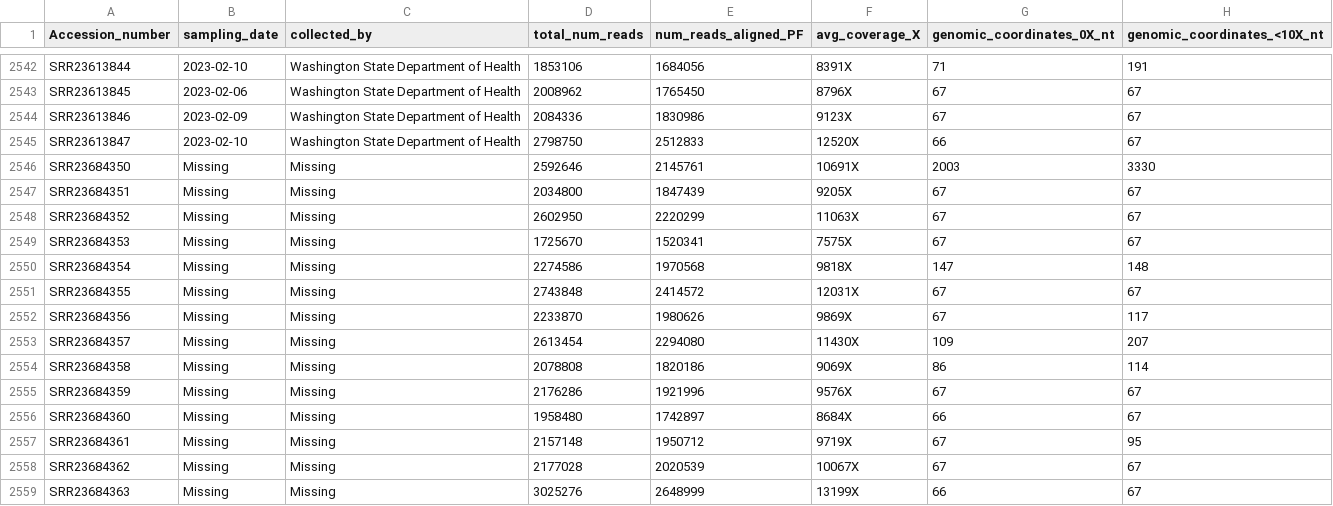
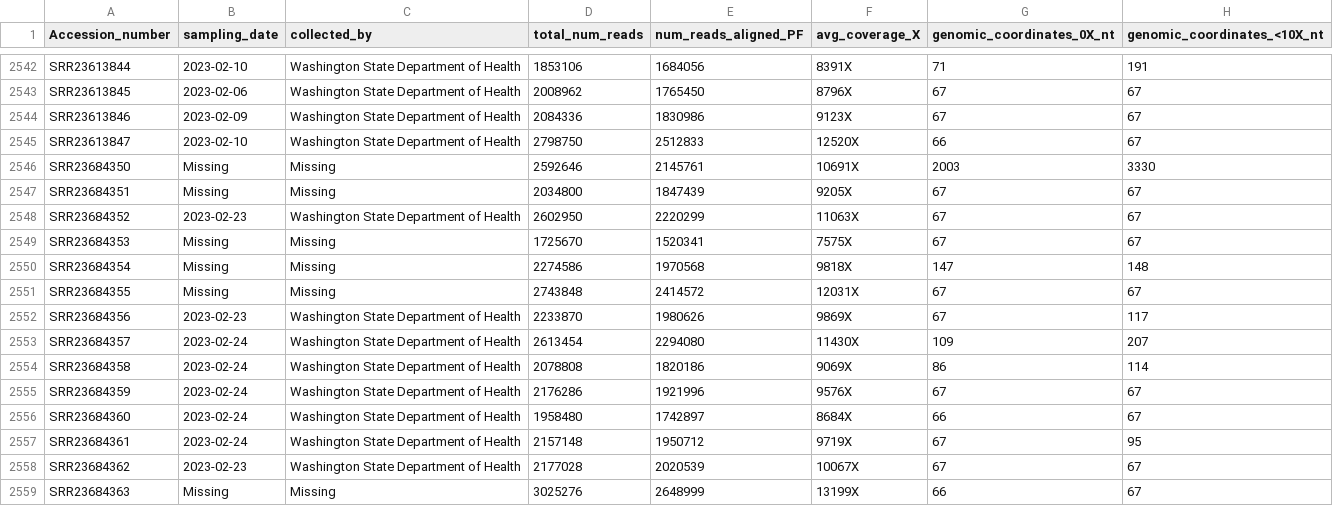
Before and after one commit to CFSAN-Biostatistics/WW-SC2-variant-estimations, a CSV file: qc.csv, drawn as a sheet; only a part is shown, gaps mark what is left out; the diff names each change by its address in the sheet, - before the commit and + after, or states it on an @@ line.

```diff
--- a/qc.csv
+++ b/qc.csv
-B2548 (sampling_date): Missing
+B2548 (sampling_date): 2023-02-23
-C2548 (collected_by): Missing
+C2548 (collected_by): Washington State Department of Health
-B2552 (sampling_date): Missing
+B2552 (sampling_date): 2023-02-23
-C2552:C2558 (collected_by): Missing
+C2552:C2558 (collected_by): Washington State Department of Health
-B2553:B2557 (sampling_date): Missing
+B2553:B2557 (sampling_date): 2023-02-24
-B2558 (sampling_date): Missing
+B2558 (sampling_date): 2023-02-23
```
Also changed, not shown: 2 other files.
